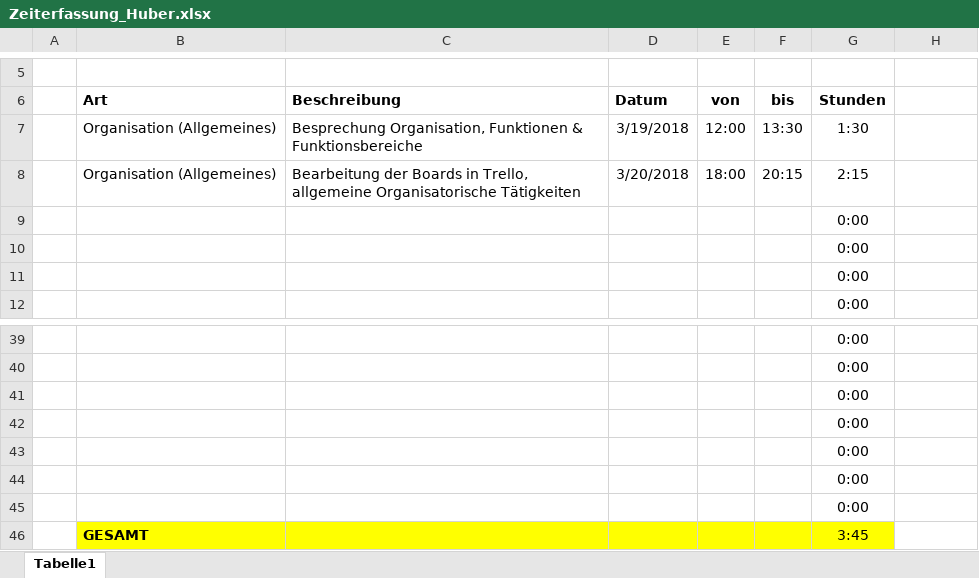
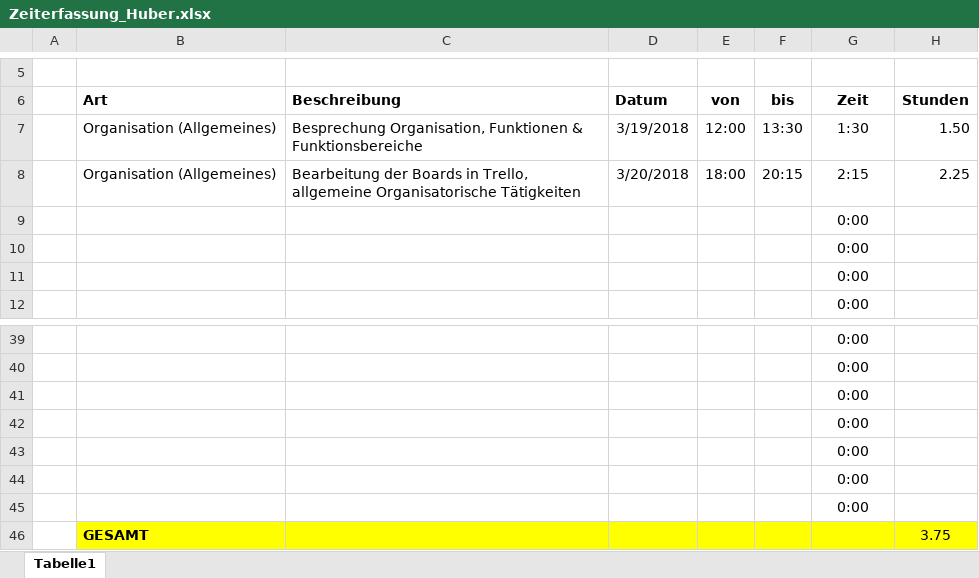
Before and after one commit to ateuchtmann/259035_SoftEngPR, an Excel workbook: Dokumente/Zeiterfassung/Zeiterfassung_Huber.xlsx, sheet Tabelle1, drawn as a sheet; only a part is shown, gaps mark what is left out; values as stored, in another font and other column widths than the file's, no borders; table styles not drawn; removed rows and columns are numbered as before the commit, all else as after; the diff names each change by its address in the sheet, - before the commit and + after, or states it on an @@ line.

```diff
--- a/Dokumente/Zeiterfassung/Zeiterfassung_Huber.xlsx (sheet Tabelle1)
+++ b/Dokumente/Zeiterfassung/Zeiterfassung_Huber.xlsx (sheet Tabelle1)
-G6: Stunden
+G6: Zeit
-H6: (empty)
+H6: Stunden
-H7 (Stunden): (empty)
+H7 (Stunden): 1.50
-H8 (Stunden): (empty)
+H8 (Stunden): 2.25
-row 46:  | GESAMT |  |  |  |  | 3:45
+row 46:  | GESAMT |  |  |  |  |  | 3.75
```
Also changed, not shown: Dokumente/Zeiterfassung/Zeiterfassung_Aistleithner.xlsx, Dokumente/Zeiterfassung/Zeiterfassung_Dusanic.xlsx, 3 other files.
